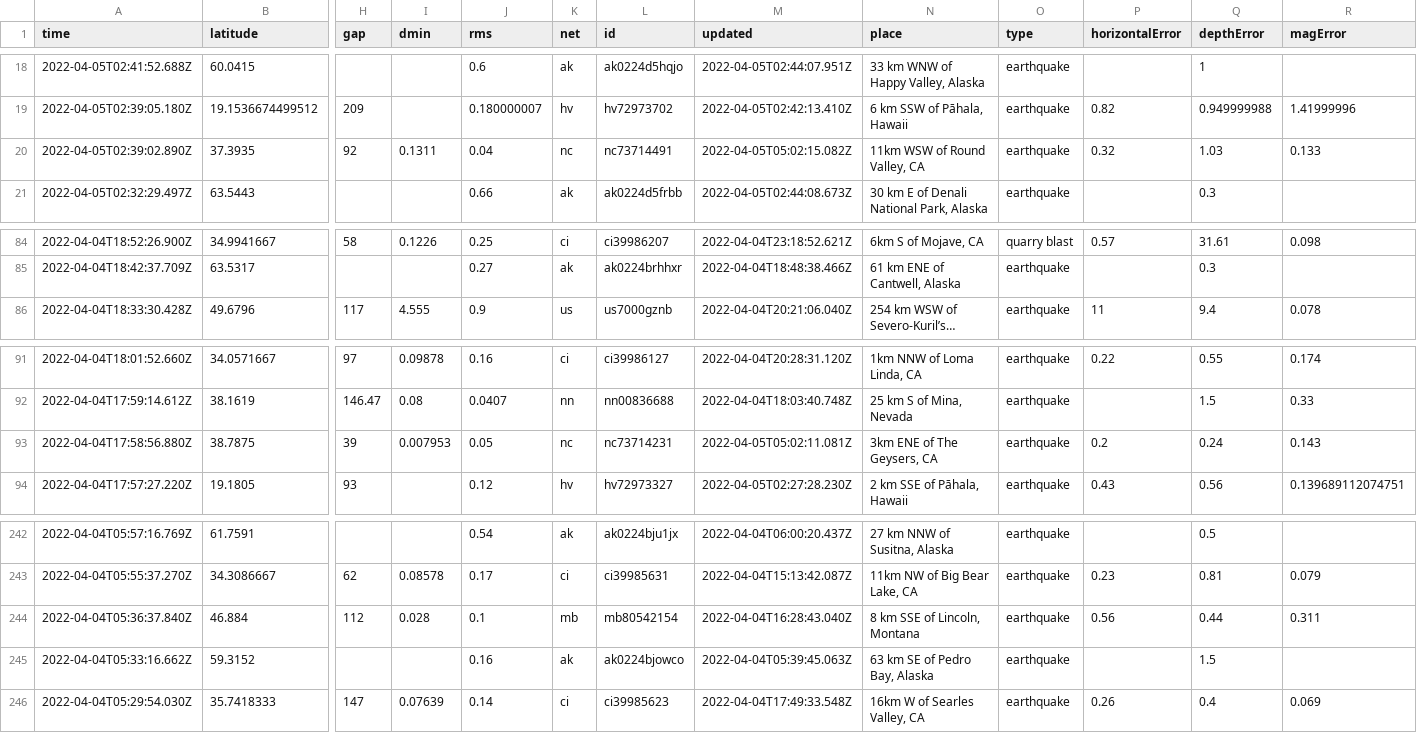
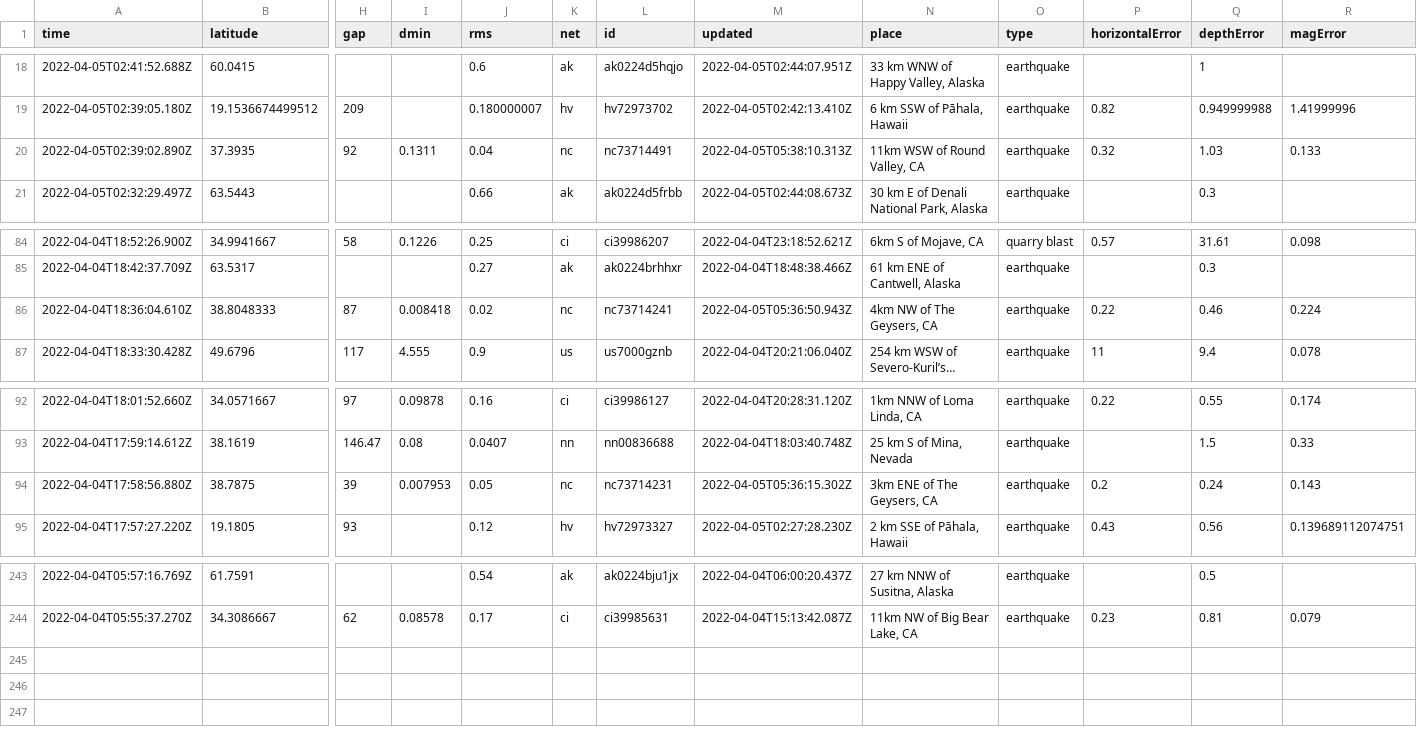
Before and after one commit to adriandgarcia/nicar2022_github_actions, a CSV file: usgs_current.csv, drawn as a sheet; only a part is shown, gaps mark what is left out; long unchanged cells end in …; removed rows and columns are numbered as before the commit, all else as after; rows hold the shown columns only; the diff names each change by its address in the sheet, - before the commit and + after, or states it on an @@ line.

```diff
--- a/usgs_current.csv
+++ b/usgs_current.csv
-M20 (updated): 2022-04-05T05:02:15.082Z
+M20 (updated): 2022-04-05T05:38:10.313Z
+row 86: 2022-04-04T18:36:04.610Z | 38.8048333 | 87 | 0.008418 | 0.02 | nc | nc73714241 | 2022-04-05T05:36:50.943Z | 4km NW of The Geysers, CA | earthquake | 0.22 | 0.46 | 0.224
-M94 (updated): 2022-04-05T05:02:11.081Z
+M94 (updated): 2022-04-05T05:36:15.302Z
-row 244: 2022-04-04T05:36:37.840Z | 46.884 | 112 | 0.028 | 0.1 | mb | mb80542154 | 2022-04-04T16:28:43.040Z | 8 km SSE of Lincoln, Montana | earthquake | 0.56 | 0.44 | 0.311
-row 245: 2022-04-04T05:33:16.662Z | 59.3152 |  |  | 0.16 | ak | ak0224bjowco | 2022-04-04T05:39:45.063Z | 63 km SE of Pedro Bay, Alaska | earthquake |  | 1.5
-row 246: 2022-04-04T05:29:54.030Z | 35.7418333 | 147 | 0.07639 | 0.14 | ci | ci39985623 | 2022-04-04T17:49:33.548Z | 16km W of Searles Valley, CA | earthquake | 0.26 | 0.4 | 0.069
```
Also changed, not shown: 1 other file.
